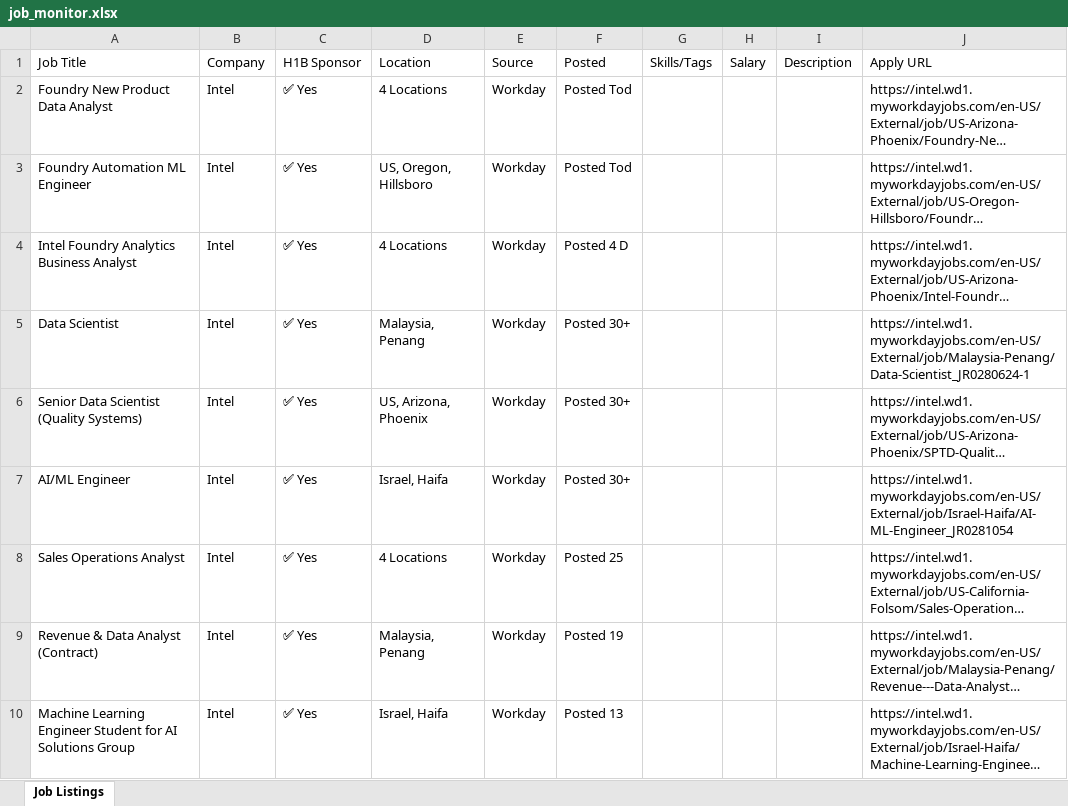
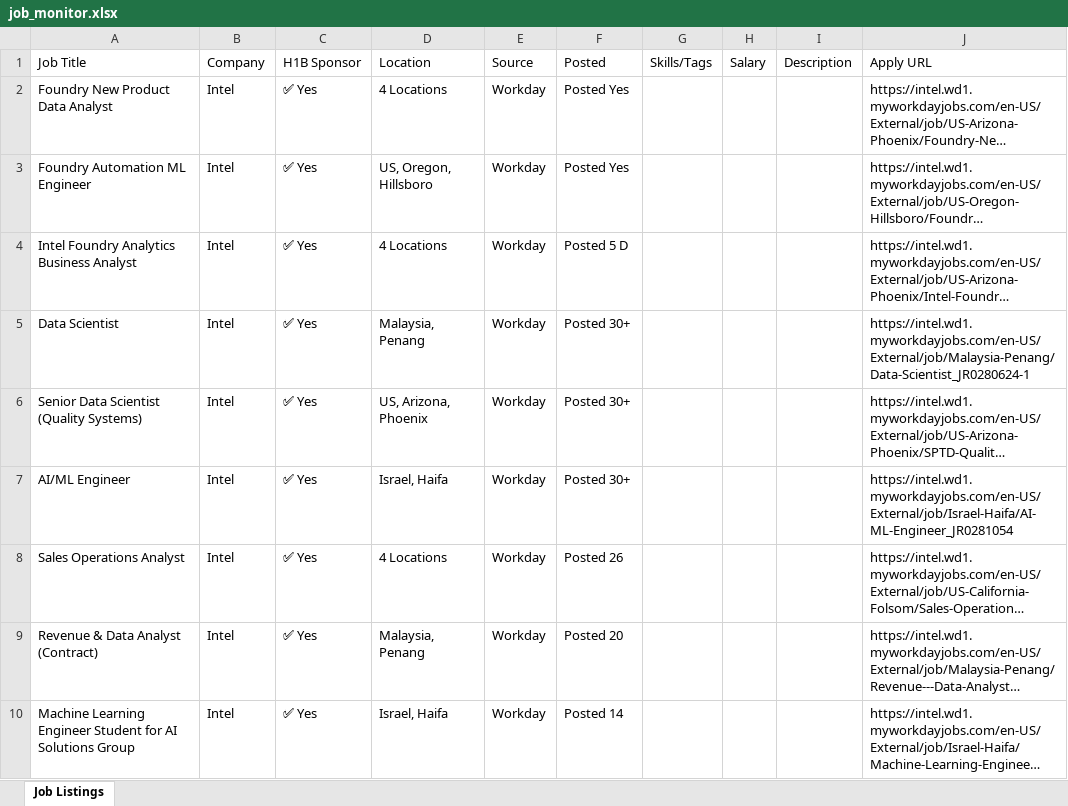
Before and after one commit to raagasindhu99/job-monitor, an Excel workbook: job-monitor/job_monitor.xlsx, sheet Job Listings, drawn as a sheet; only a part is shown; long unchanged cells end in …; values as stored, in another font and other column widths than the file's, no cell formats; the diff covers the shown part only; the diff names each change by its address in the sheet, - before the commit and + after, or states it on an @@ line.

```diff
--- a/job-monitor/job_monitor.xlsx (sheet Job Listings)
+++ b/job-monitor/job_monitor.xlsx (sheet Job Listings)
-F2:F3 (Posted): Posted Tod
+F2:F3 (Posted): Posted Yes
-F4 (Posted): Posted 4 D
+F4 (Posted): Posted 5 D
-F8 (Posted): Posted 25
+F8 (Posted): Posted 26
-F9 (Posted): Posted 19
+F9 (Posted): Posted 20
-F10 (Posted): Posted 13
+F10 (Posted): Posted 14
```
Also changed, not shown: 2 added rows, 1 removed row and 10 edited cells elsewhere in this sheet, cell formats, job_monitor.xlsx, 4 other files.
